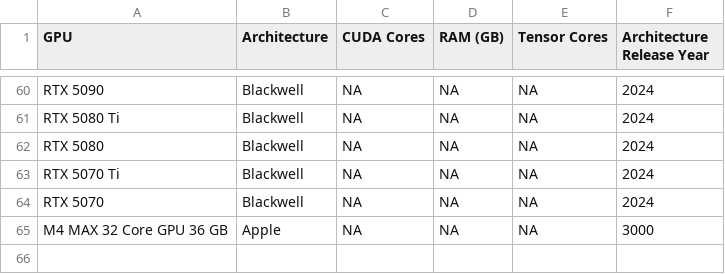
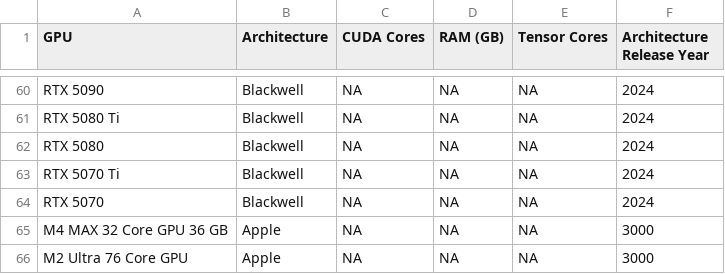
Before and after one commit to Kirk3gaard/2025-Crowdsource-GPU-basecalling-stats, a CSV file: GPU_specs.csv, drawn as a sheet; only a part is shown, gaps mark what is left out.

```diff
--- a/GPU_specs.csv
+++ b/GPU_specs.csv
@@ -65 +65,2 @@ RTX 5070,Blackwell,NA,NA,NA,2024
 M4 MAX 32 Core GPU 36 GB,Apple,NA,NA,NA,3000
+M2 Ultra 76 Core GPU,Apple,NA,NA,NA,3000
```
Also changed, not shown: 2 other files.
